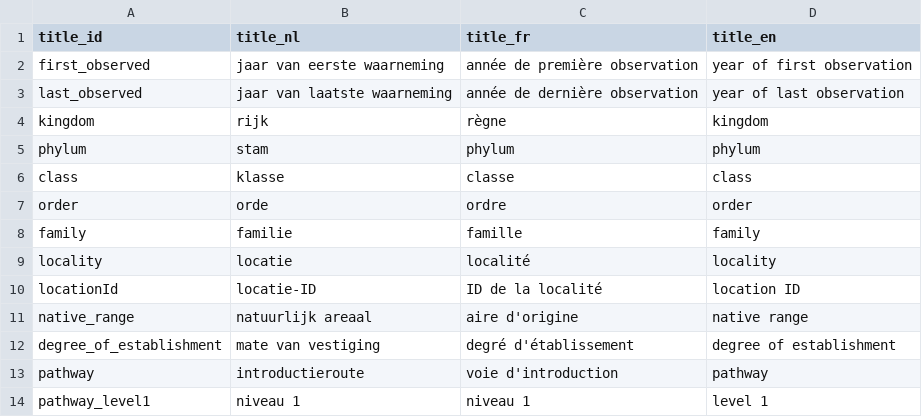
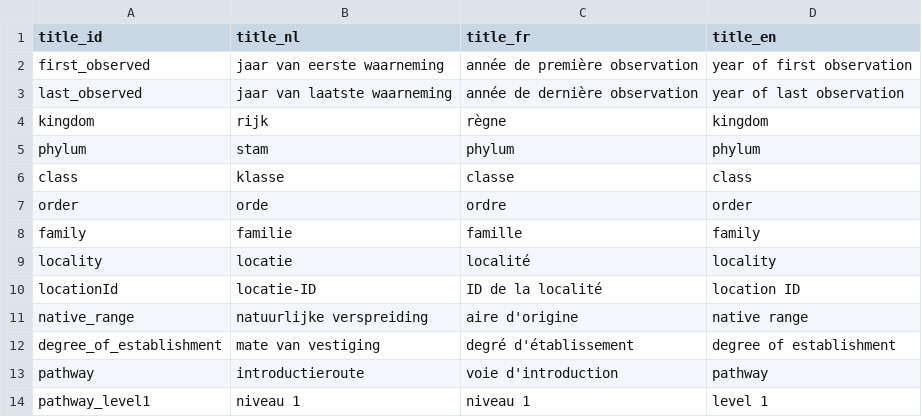
Before and after one commit to inbo/aspbo, a CSV file: data/output/UAT_direct/translations_simple.csv, drawn as a sheet; only a part is shown.

Commit message:
natuurlijke verspreiding ipv natuurlijk areaal
#253

```diff
--- a/data/output/UAT_direct/translations_simple.csv
+++ b/data/output/UAT_direct/translations_simple.csv
@@ -10,3 +10,3 @@
 "locationId";"locatie-ID";"ID de la localité";"location ID"
-"native_range";"natuurlijk areaal";"aire d'origine";"native range"
+"native_range";"natuurlijke verspreiding";"aire d'origine";"native range"
 "degree_of_establishment";"mate van vestiging";"degré d'établissement";"degree of establishment"
```
